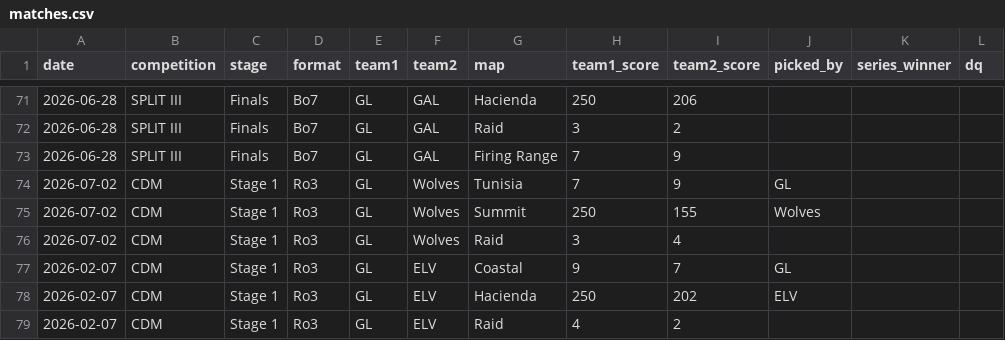
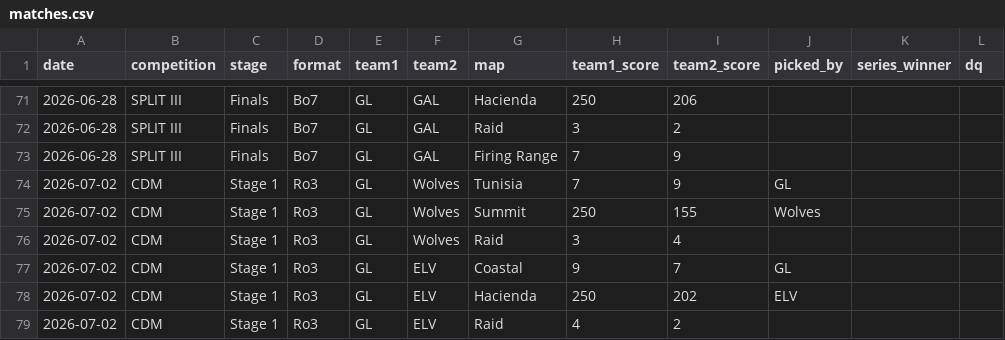
Before and after one commit to anshxl/cdm_stats, a CSV file: data/s2/matches.csv, drawn as a sheet; only a part is shown, gaps mark what is left out.

```diff
--- a/data/s2/matches.csv
+++ b/data/s2/matches.csv
@@ -76,4 +76,4 @@ date,competition,stage,format,team1,team2,map,team1_score,team2_score,picked_by,
 2026-07-02,CDM,Stage 1,Ro3,GL,Wolves,Raid,3,4,,,
-2026-02-07,CDM,Stage 1,Ro3,GL,ELV,Coastal,9,7,GL,,
-2026-02-07,CDM,Stage 1,Ro3,GL,ELV,Hacienda,250,202,ELV,,
-2026-02-07,CDM,Stage 1,Ro3,GL,ELV,Raid,4,2,,,
+2026-07-02,CDM,Stage 1,Ro3,GL,ELV,Coastal,9,7,GL,,
+2026-07-02,CDM,Stage 1,Ro3,GL,ELV,Hacienda,250,202,ELV,,
+2026-07-02,CDM,Stage 1,Ro3,GL,ELV,Raid,4,2,,,
```
Also changed, not shown: data/s2/tournament_players.csv, 1 other file.
